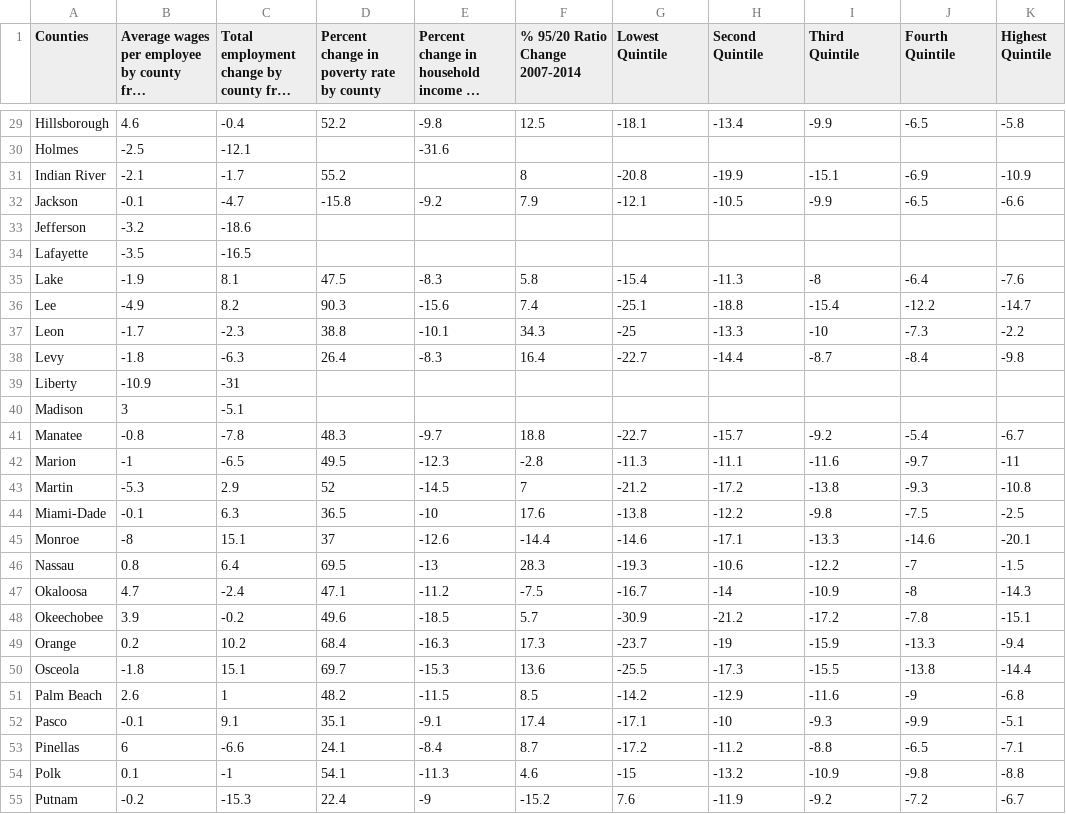
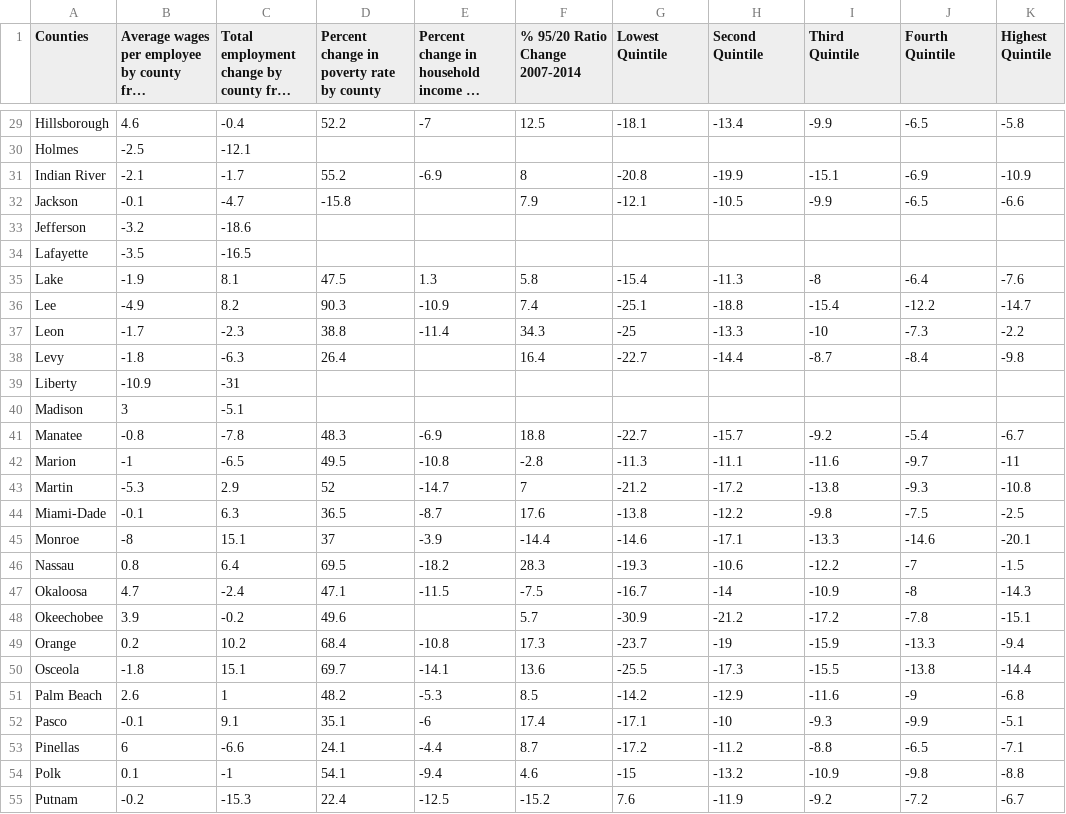
Before and after one commit to MiamiHerald/data-viz_fl-economic-insecurity, a CSV file: src/static/data/insecure-data.csv, drawn as a sheet; only a part is shown, gaps mark what is left out; long unchanged cells end in …; the diff covers the shown part only; the diff names each change by its address in the sheet, - before the commit and + after, or states it on an @@ line.

```diff
--- a/src/static/data/insecure-data.csv
+++ b/src/static/data/insecure-data.csv
-E29: -9.8
+E29: -7
-E30: -31.6
+E30: (empty)
-E31: (empty)
+E31: -6.9
-E32: -9.2
+E32: (empty)
-E35: -8.3
+E35: 1.3
-E36: -15.6
+E36: -10.9
-E37: -10.1
+E37: -11.4
-E38: -8.3
+E38: (empty)
-E41: -9.7
+E41: -6.9
-E42: -12.3
+E42: -10.8
-E43: -14.5
+E43: -14.7
-E44: -10
+E44: -8.7
-E45: -12.6
+E45: -3.9
-E46: -13
+E46: -18.2
-E47: -11.2
+E47: -11.5
-E48: -18.5
+E48: (empty)
-E49: -16.3
+E49: -10.8
-E50: -15.3
+E50: -14.1
-E51: -11.5
+E51: -5.3
-E52: -9.1
+E52: -6
-E53: -8.4
+E53: -4.4
-E54: -11.3
+E54: -9.4
-E55: -9
+E55: -12.5
```
Also changed, not shown: 31 edited cells elsewhere in this file.
